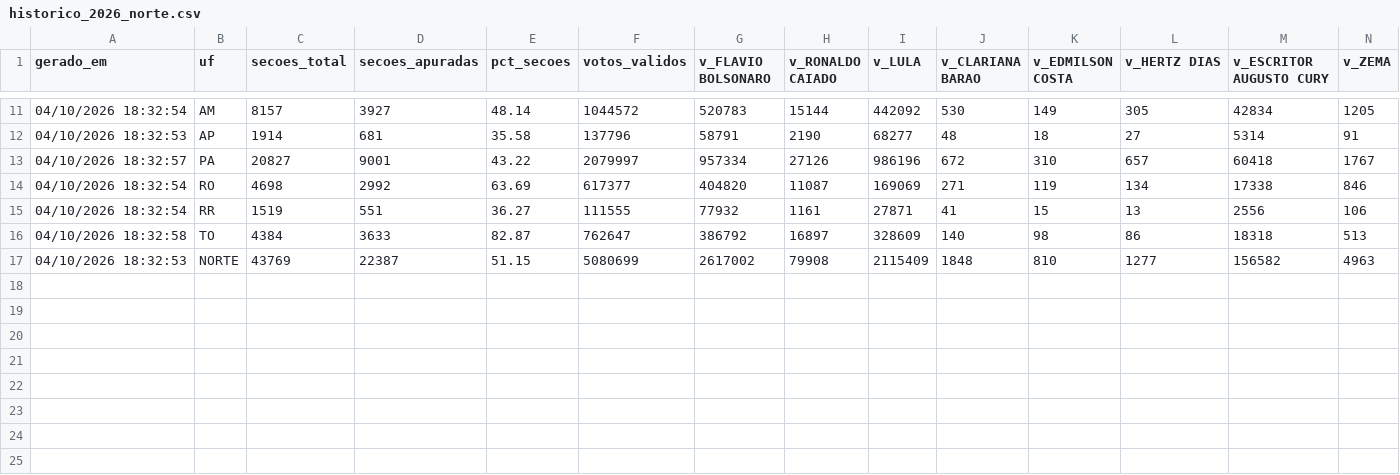
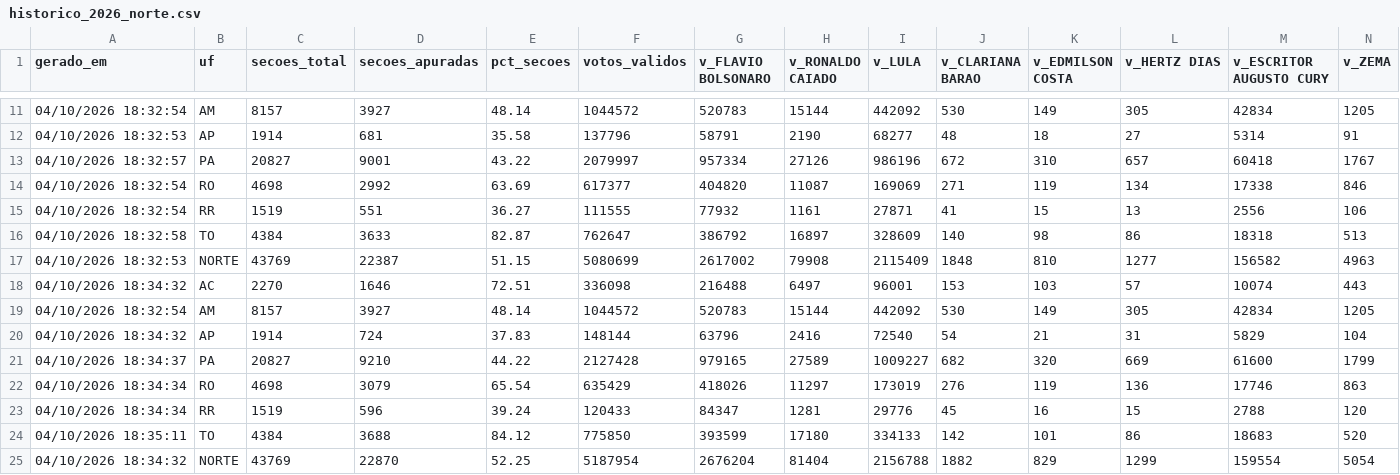
Before and after one commit to fgfarma1-art/FG-NEGOCIOS, a CSV file: apuracao_norte_2022/historico_2026_norte.csv, drawn as a sheet; only a part is shown, gaps mark what is left out; rows hold the shown columns only; the diff names each change by its address in the sheet, - before the commit and + after, or states it on an @@ line.

```diff
--- a/apuracao_norte_2022/historico_2026_norte.csv
+++ b/apuracao_norte_2022/historico_2026_norte.csv
+row 18: 04/10/2026 18:34:32 | AC | 2270 | 1646 | 72.51 | 336098 | 216488 | 6497 | 96001 | 153 | 103 | 57 | 10074 | 443
+row 19: 04/10/2026 18:32:54 | AM | 8157 | 3927 | 48.14 | 1044572 | 520783 | 15144 | 442092 | 530 | 149 | 305 | 42834 | 1205
+row 20: 04/10/2026 18:34:32 | AP | 1914 | 724 | 37.83 | 148144 | 63796 | 2416 | 72540 | 54 | 21 | 31 | 5829 | 104
+row 21: 04/10/2026 18:34:37 | PA | 20827 | 9210 | 44.22 | 2127428 | 979165 | 27589 | 1009227 | 682 | 320 | 669 | 61600 | 1799
+row 22: 04/10/2026 18:34:34 | RO | 4698 | 3079 | 65.54 | 635429 | 418026 | 11297 | 173019 | 276 | 119 | 136 | 17746 | 863
+row 23: 04/10/2026 18:34:34 | RR | 1519 | 596 | 39.24 | 120433 | 84347 | 1281 | 29776 | 45 | 16 | 15 | 2788 | 120
+row 24: 04/10/2026 18:35:11 | TO | 4384 | 3688 | 84.12 | 775850 | 393599 | 17180 | 334133 | 142 | 101 | 86 | 18683 | 520
+row 25: 04/10/2026 18:34:32 | NORTE | 43769 | 22870 | 52.25 | 5187954 | 2676204 | 81404 | 2156788 | 1882 | 829 | 1299 | 159554 | 5054
```
Also changed, not shown: apuracao_norte_2022/historico_2026_nordeste.csv, 2 other files.
